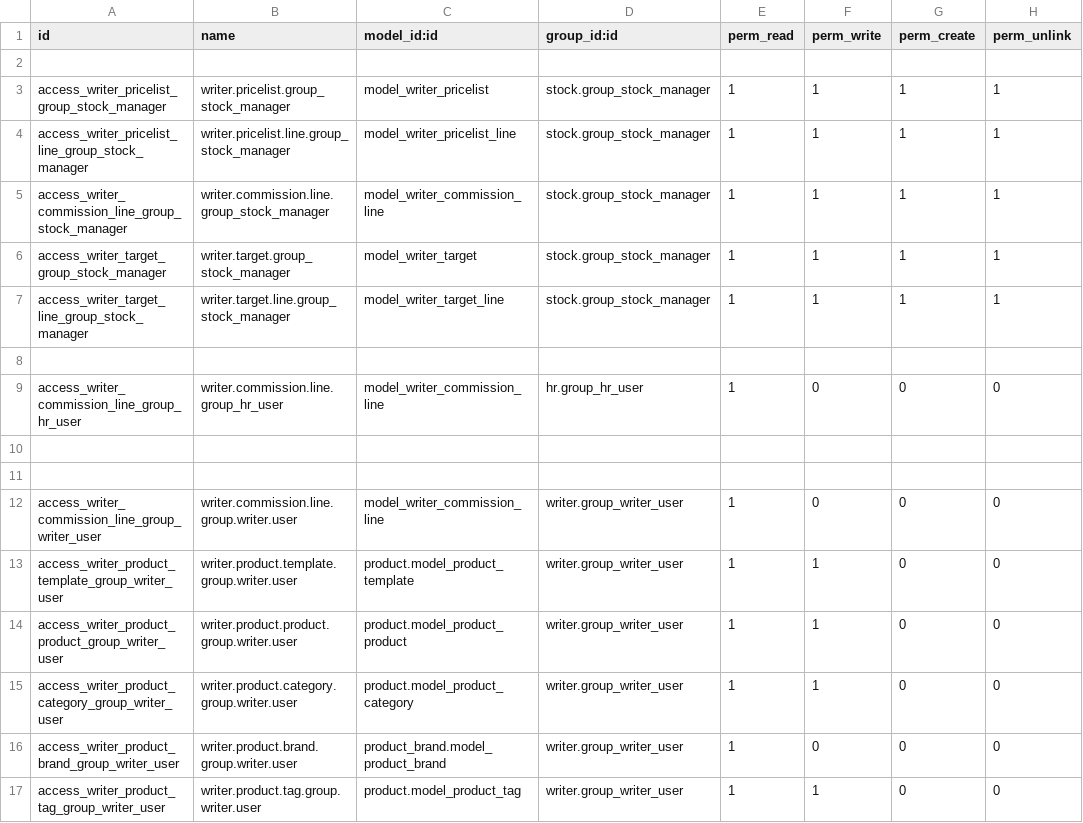
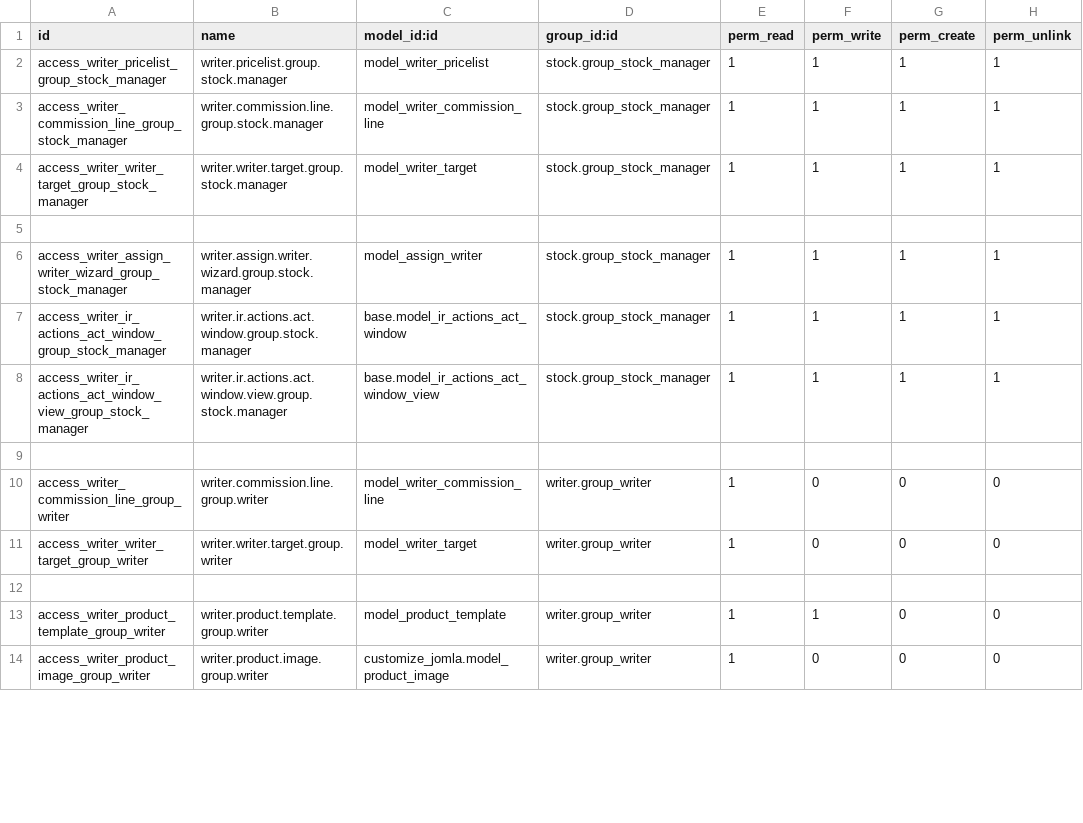
Before and after one commit to jomla-ae/writer, a CSV file: security/ir.model.access.csv, drawn as a sheet; only a part is shown; the diff covers the shown part only.

```diff
--- a/security/ir.model.access.csv
+++ b/security/ir.model.access.csv
@@ -1,17 +1,14 @@
 id,name,model_id:id,group_id:id,perm_read,perm_write,perm_create,perm_unlink
+access_writer_pricelist_group_stock_manager,writer.pricelist.group.stock.manager,model_writer_pricelist,stock.group_stock_manager,1,1,1,1
+access_writer_commission_line_group_stock_manager,writer.commission.line.group.stock.manager,model_writer_commission_line,stock.group_stock_manager,1,1,1,1
+access_writer_writer_target_group_stock_manager,writer.writer.target.group.stock.manager,model_writer_target,stock.group_stock_manager,1,1,1,1
 
-access_writer_pricelist_group_stock_manager,writer.pricelist.group_stock_manager,model_writer_pricelist,stock.group_stock_manager,1,1,1,1
-access_writer_pricelist_line_group_stock_manager,writer.pricelist.line.group_stock_manager,model_writer_pricelist_line,stock.group_stock_manager,1,1,1,1
-access_writer_commission_line_group_stock_manager,writer.commission.line.group_stock_manager,model_writer_commission_line,stock.group_stock_manager,1,1,1,1
-access_writer_target_group_stock_manager,writer.target.group_stock_manager,model_writer_target,stock.group_stock_manager,1,1,1,1
-access_writer_target_line_group_stock_manager,writer.target.line.group_stock_manager,model_writer_target_line,stock.group_stock_manager,1,1,1,1
+access_writer_assign_writer_wizard_group_stock_manager,writer.assign.writer.wizard.group.stock.manager,model_assign_writer,stock.group_stock_manager,1,1,1,1
+access_writer_ir_actions_act_window_group_stock_manager,writer.ir.actions.act.window.group.stock.manager,base.model_ir_actions_act_window,stock.group_stock_manager,1,1,1,1
+access_writer_ir_actions_act_window_view_group_stock_manager,writer.ir.actions.act.window.view.group.stock.manager,base.model_ir_actions_act_window_view,stock.group_stock_manager,1,1,1,1
 
-access_writer_commission_line_group_hr_user,writer.commission.line.group_hr_user,model_writer_commission_line,hr.group_hr_user,1,0,0,0
+access_writer_commission_line_group_writer,writer.commission.line.group.writer,model_writer_commission_line,writer.group_writer,1,0,0,0
+access_writer_writer_target_group_writer,writer.writer.target.group.writer,model_writer_target,writer.group_writer,1,0,0,0
 
-
-access_writer_commission_line_group_writer_user,writer.commission.line.group.writer.user,model_writer_commission_line,writer.group_writer_user,1,0,0,0
-access_writer_product_template_group_writer_user,writer.product.template.group.writer.user,product.model_product_template,writer.group_writer_user,1,1,0,0
-access_writer_product_product_group_writer_user,writer.product.product.group.writer.user,product.model_product_product,writer.group_writer_user,1,1,0,0
-access_writer_product_category_group_writer_user,writer.product.category.group.writer.user,product.model_product_category,writer.group_writer_user,1,1,0,0
-access_writer_product_brand_group_writer_user,writer.product.brand.group.writer.user,product_brand.model_product_brand,writer.group_writer_user,1,0,0,0
-access_writer_product_tag_group_writer_user,writer.product.tag.group.writer.user,product.model_product_tag,writer.group_writer_user,1,1,0,0
+access_writer_product_template_group_writer,writer.product.template.group.writer,model_product_template,writer.group_writer,1,1,0,0
+access_writer_product_image_group_writer,writer.product.image.group.writer,customize_jomla.model_product_image,writer.group_writer,1,0,0,0
```
Also changed, not shown: 13 removed rows and 12 edited cells elsewhere in this file, 47 other files.
